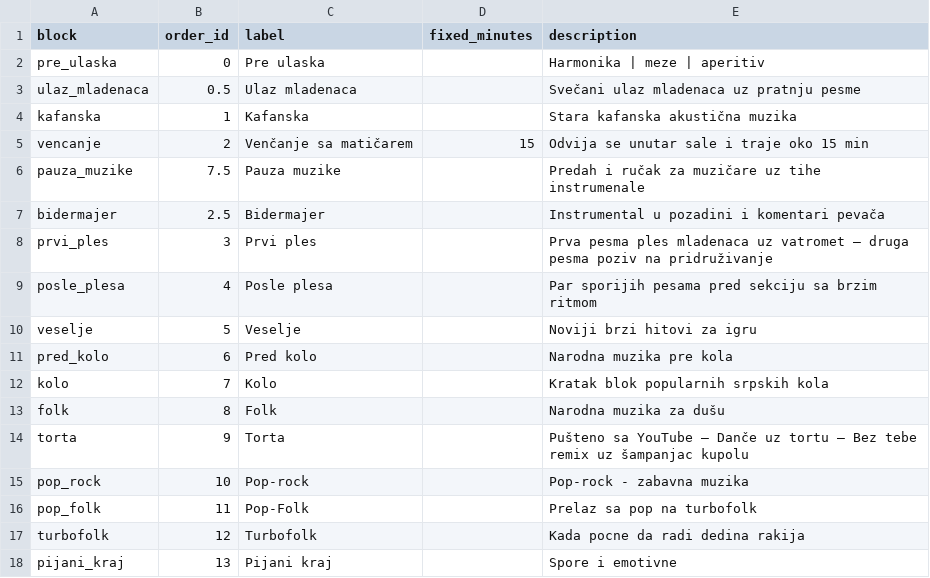
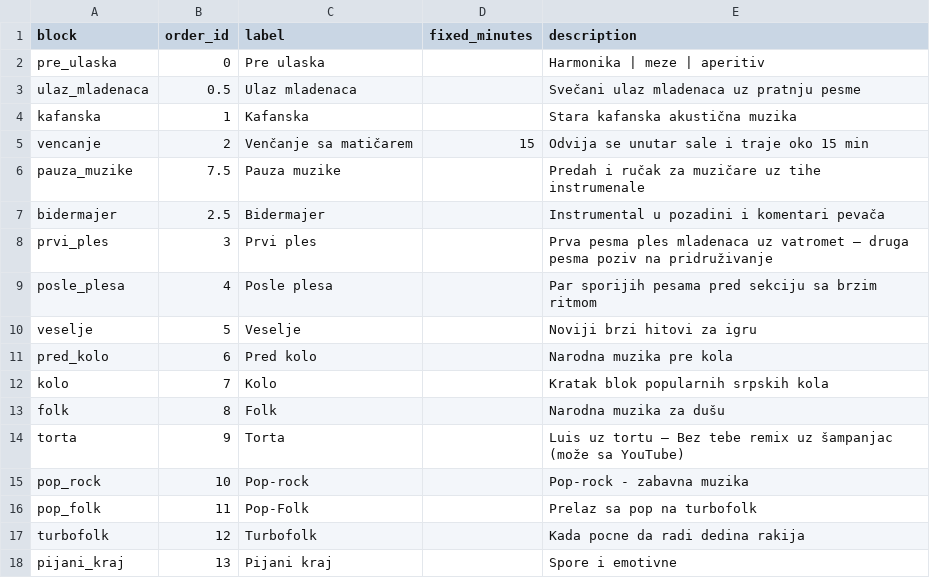
Before and after one commit to ToshKae/nesvil-raspored-pesama, a CSV file: blocks.csv, drawn as a sheet.

```diff
--- a/blocks.csv
+++ b/blocks.csv
@@ -13,3 +13,3 @@ kolo,7,Kolo,,Kratak blok popularnih srpskih kola
 folk,8,Folk,,Narodna muzika za dušu
-torta,9,Torta,,Pušteno sa YouTube — Danče uz tortu — Bez tebe remix uz šampanjac kupolu
+torta,9,Torta,,Luis uz tortu — Bez tebe remix uz šampanjac (može sa YouTube)
 pop_rock,10,Pop-rock,,Pop-rock - zabavna muzika
```
Also changed, not shown: playlist.csv.
